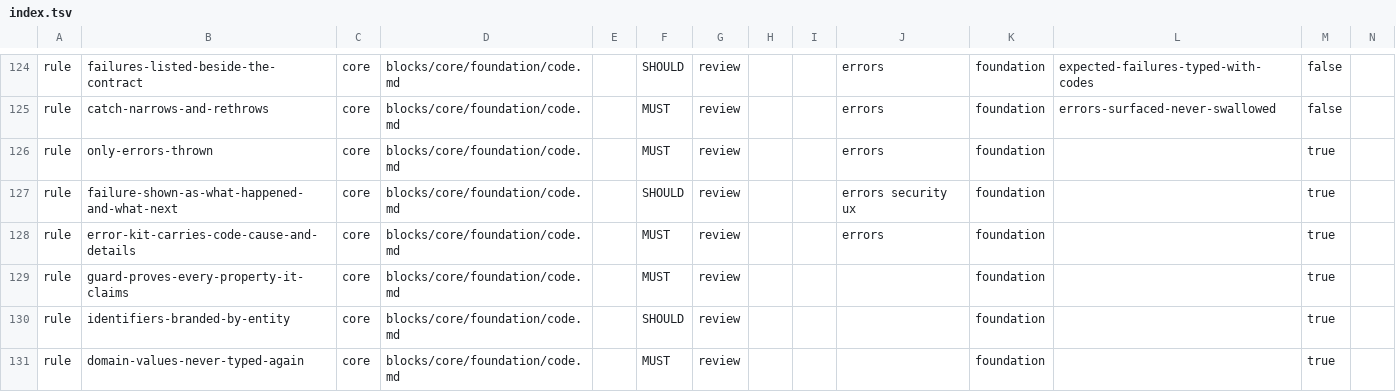
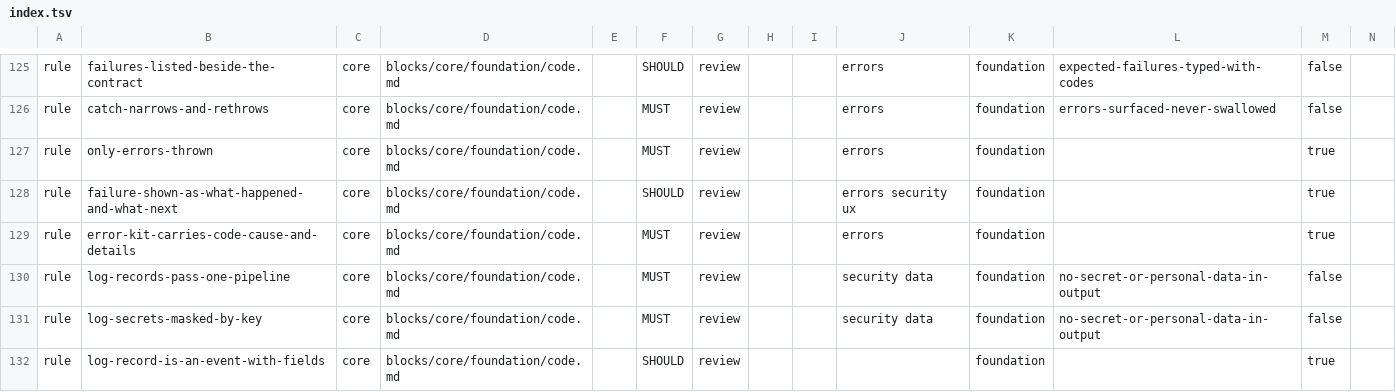
Before and after one commit to droneey/constitution, a TSV file: digests/index.tsv, drawn as a sheet; only a part is shown, gaps mark what is left out; the shorter side is filled out with more unchanged rows; rows hold the shown columns only; the diff covers the shown part only; the diff names each change by its address in the sheet, - before the commit and + after, or states it on an @@ line.

Commit message:
feat: Lift the logging rules to core and add the pino block

```diff
--- a/digests/index.tsv
+++ b/digests/index.tsv
+row 130: rule | log-records-pass-one-pipeline | core | blocks/core/foundation/code.md |  | MUST | review |  |  | security data | foundation | no-secret-or-personal-data-in-output | false
+row 131: rule | log-secrets-masked-by-key | core | blocks/core/foundation/code.md |  | MUST | review |  |  | security data | foundation | no-secret-or-personal-data-in-output | false
+row 132: rule | log-record-is-an-event-with-fields | core | blocks/core/foundation/code.md |  | SHOULD | review |  |  |  | foundation |  | true
```
Also changed, not shown: 8 added rows and 9 edited cells elsewhere in this file, 4 other files.
